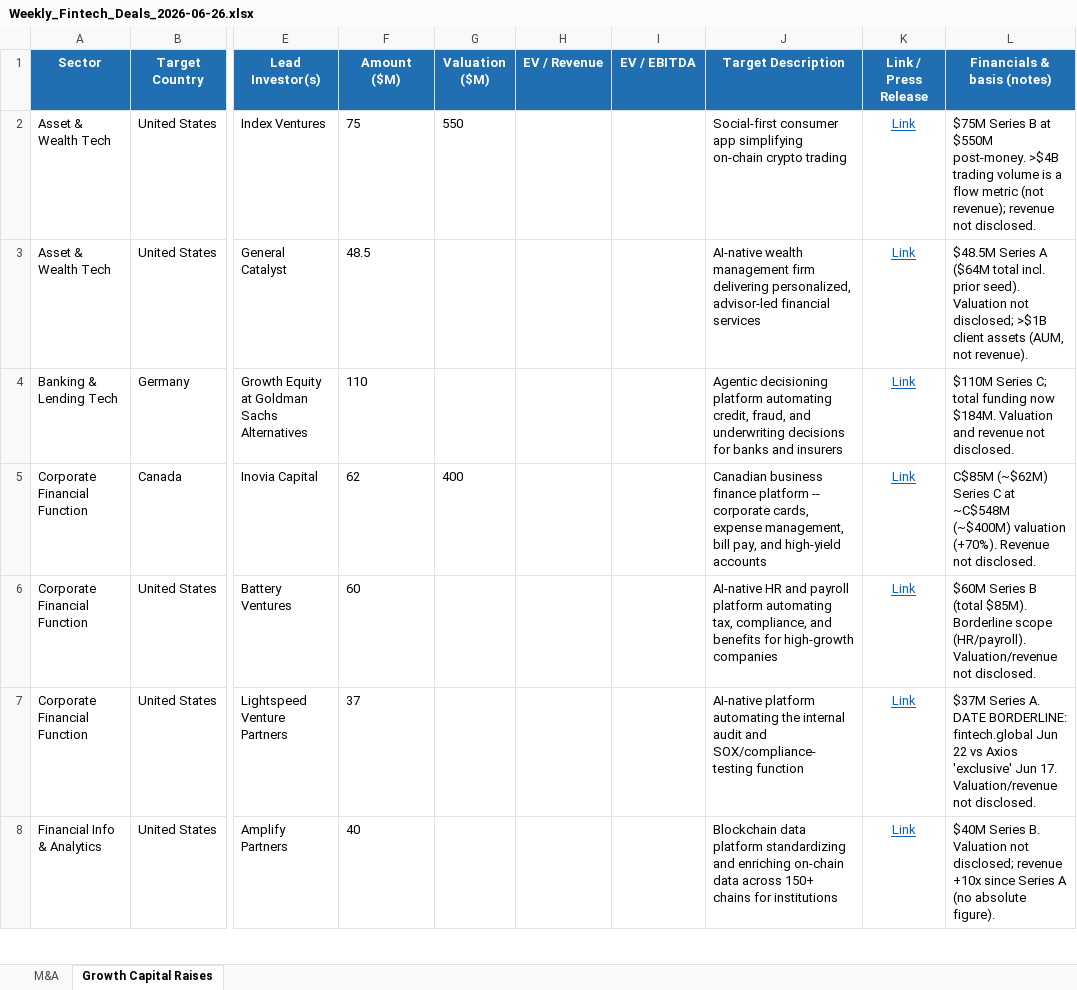
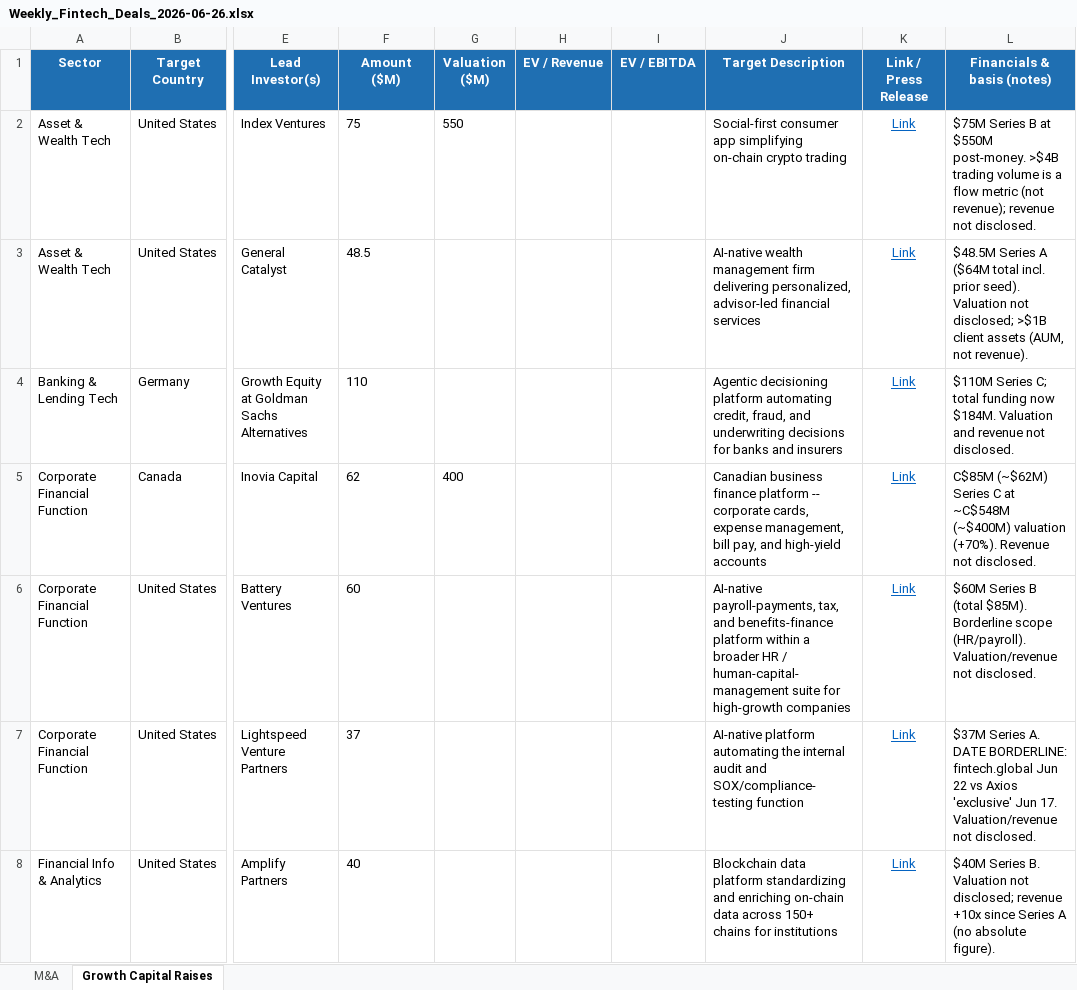
Before and after one commit to carrollr01/aboutMe, an Excel workbook: Weekly_Fintech_Deals_2026-06-26.xlsx, sheet Growth Capital Raises, drawn as a sheet; only a part is shown, gaps mark what is left out; values as stored, in another font and other column widths than the file's, no borders; the diff names each change by its address in the sheet, - before the commit and + after, or states it on an @@ line.

```diff
--- a/Weekly_Fintech_Deals_2026-06-26.xlsx (sheet Growth Capital Raises)
+++ b/Weekly_Fintech_Deals_2026-06-26.xlsx (sheet Growth Capital Raises)
-J6 (Target Description): AI-native HR and payroll platform automating tax, compliance, and benefits for high-growth…
+J6 (Target Description): AI-native payroll-payments, tax, and benefits-finance platform within a broader HR / human-capital-management suite for high-growth…
```
Also changed, not shown: sheet M&A.
